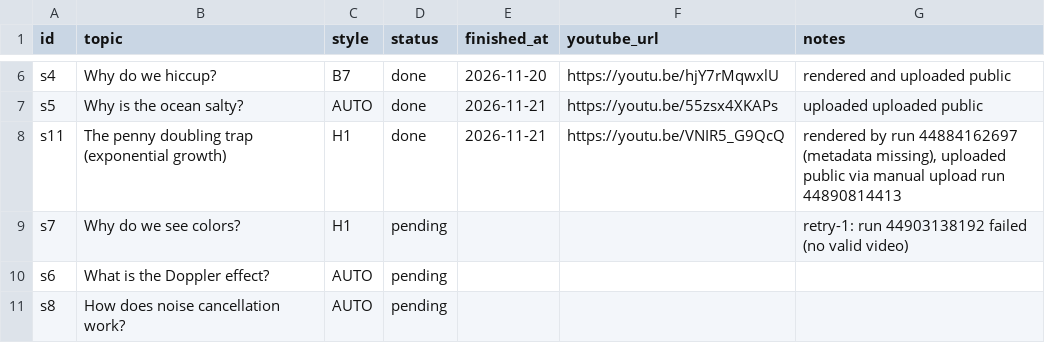
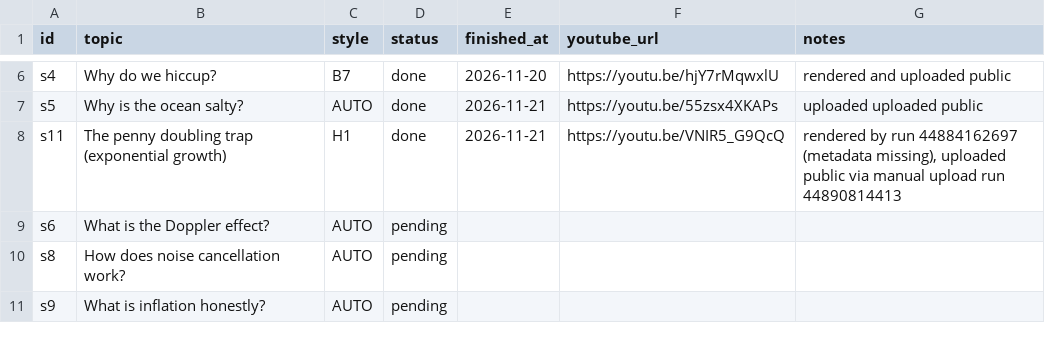
Before and after one commit to Genrec-Community/youtube-shorts-automation, a CSV file: stickman-topics.csv, drawn as a sheet; only a part is shown, gaps mark what is left out; the shorter side is filled out with more unchanged rows; the diff names each change by its address in the sheet, - before the commit and + after, or states it on an @@ line.

Commit message:
Update stickman-topics.csv with new entries

```diff
--- a/stickman-topics.csv
+++ b/stickman-topics.csv
-row 9: s7 | Why do we see colors? | H1 | pending |  |  | retry-1: run 44903138192 failed (no valid video)
```
